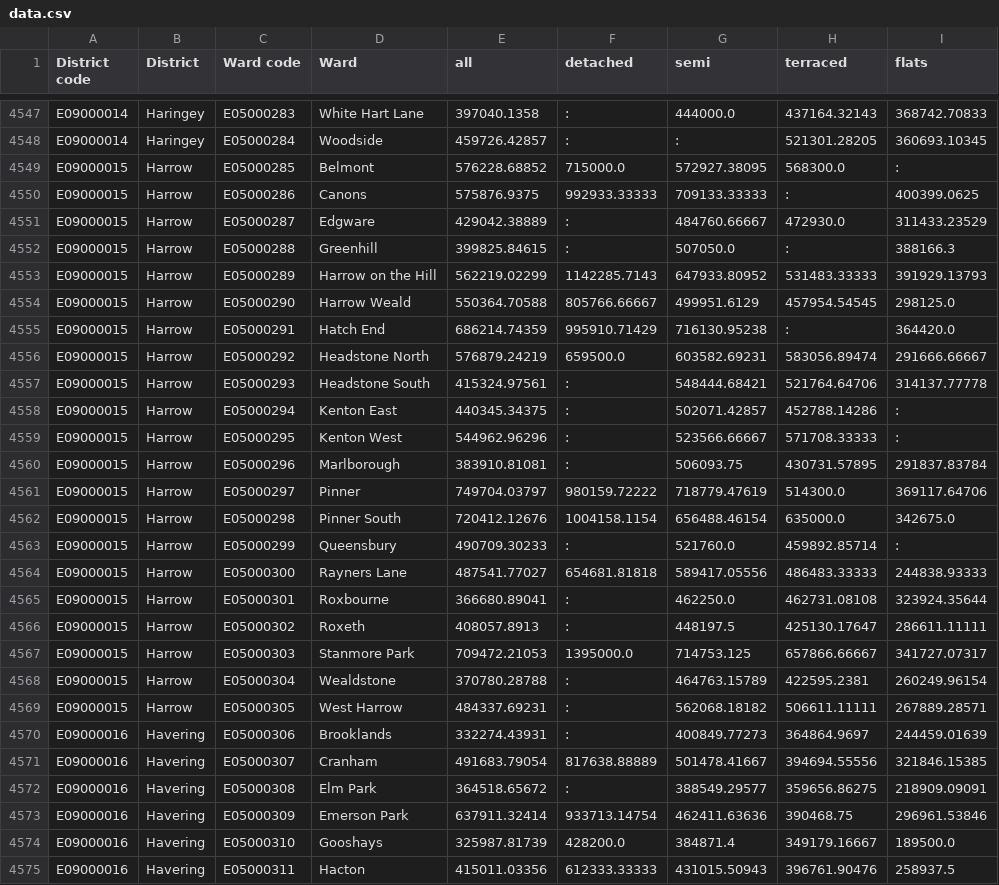
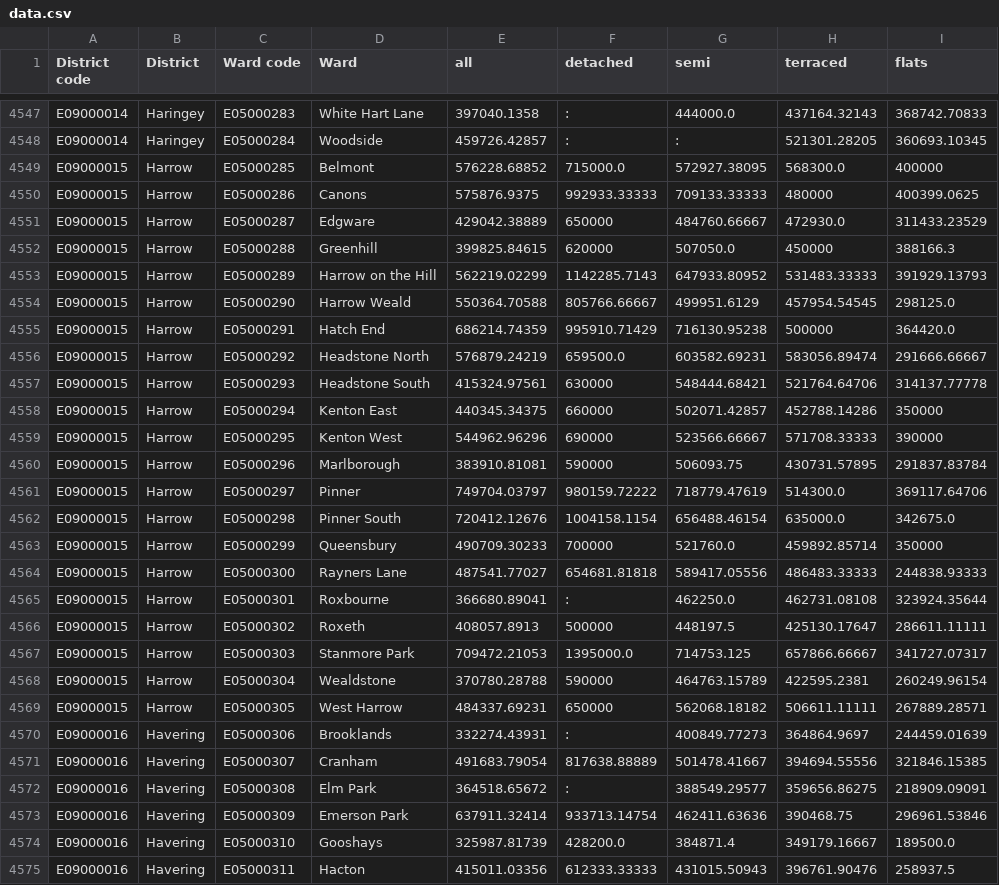
Before and after one commit to edgorman/Property-Fundamentals, a CSV file: data/external/mean_price_per_ward/yearendingdecember2020/data.csv, drawn as a sheet; only a part is shown, gaps mark what is left out.

```diff
--- a/data/external/mean_price_per_ward/yearendingdecember2020/data.csv
+++ b/data/external/mean_price_per_ward/yearendingdecember2020/data.csv
@@ -4548,23 +4548,23 @@ E09000014,Haringey,E05000283,White Hart Lane,397040.1358,:,444000.0,437164.32143
 E09000014,Haringey,E05000284,Woodside,459726.42857,:,:,521301.28205,360693.10345
-E09000015,Harrow,E05000285,Belmont,576228.68852,715000.0,572927.38095,568300.0,:
-E09000015,Harrow,E05000286,Canons,575876.9375,992933.33333,709133.33333,:,400399.0625
-E09000015,Harrow,E05000287,Edgware,429042.38889,:,484760.66667,472930.0,311433.23529
-E09000015,Harrow,E05000288,Greenhill,399825.84615,:,507050.0,:,388166.3
+E09000015,Harrow,E05000285,Belmont,576228.68852,715000.0,572927.38095,568300.0,400000
+E09000015,Harrow,E05000286,Canons,575876.9375,992933.33333,709133.33333,480000,400399.0625
+E09000015,Harrow,E05000287,Edgware,429042.38889,650000,484760.66667,472930.0,311433.23529
+E09000015,Harrow,E05000288,Greenhill,399825.84615,620000,507050.0,450000,388166.3
 E09000015,Harrow,E05000289,Harrow on the Hill,562219.02299,1142285.7143,647933.80952,531483.33333,391929.13793
 E09000015,Harrow,E05000290,Harrow Weald,550364.70588,805766.66667,499951.6129,457954.54545,298125.0
-E09000015,Harrow,E05000291,Hatch End,686214.74359,995910.71429,716130.95238,:,364420.0
+E09000015,Harrow,E05000291,Hatch End,686214.74359,995910.71429,716130.95238,500000,364420.0
 E09000015,Harrow,E05000292,Headstone North,576879.24219,659500.0,603582.69231,583056.89474,291666.66667
-E09000015,Harrow,E05000293,Headstone South,415324.97561,:,548444.68421,521764.64706,314137.77778
-E09000015,Harrow,E05000294,Kenton East,440345.34375,:,502071.42857,452788.14286,:
-E09000015,Harrow,E05000295,Kenton West,544962.96296,:,523566.66667,571708.33333,:
-E09000015,Harrow,E05000296,Marlborough,383910.81081,:,506093.75,430731.57895,291837.83784
+E09000015,Harrow,E05000293,Headstone South,415324.97561,630000,548444.68421,521764.64706,314137.77778
+E09000015,Harrow,E05000294,Kenton East,440345.34375,660000,502071.42857,452788.14286,350000
+E09000015,Harrow,E05000295,Kenton West,544962.96296,690000,523566.66667,571708.33333,390000
+E09000015,Harrow,E05000296,Marlborough,383910.81081,590000,506093.75,430731.57895,291837.83784
 E09000015,Harrow,E05000297,Pinner,749704.03797,980159.72222,718779.47619,514300.0,369117.64706
 E09000015,Harrow,E05000298,Pinner South,720412.12676,1004158.1154,656488.46154,635000.0,342675.0
-E09000015,Harrow,E05000299,Queensbury,490709.30233,:,521760.0,459892.85714,:
+E09000015,Harrow,E05000299,Queensbury,490709.30233,700000,521760.0,459892.85714,350000
 E09000015,Harrow,E05000300,Rayners Lane,487541.77027,654681.81818,589417.05556,486483.33333,244838.93333
 E09000015,Harrow,E05000301,Roxbourne,366680.89041,:,462250.0,462731.08108,323924.35644
-E09000015,Harrow,E05000302,Roxeth,408057.8913,:,448197.5,425130.17647,286611.11111
+E09000015,Harrow,E05000302,Roxeth,408057.8913,500000,448197.5,425130.17647,286611.11111
 E09000015,Harrow,E05000303,Stanmore Park,709472.21053,1395000.0,714753.125,657866.66667,341727.07317
-E09000015,Harrow,E05000304,Wealdstone,370780.28788,:,464763.15789,422595.2381,260249.96154
-E09000015,Harrow,E05000305,West Harrow,484337.69231,:,562068.18182,506611.11111,267889.28571
+E09000015,Harrow,E05000304,Wealdstone,370780.28788,590000,464763.15789,422595.2381,260249.96154
+E09000015,Harrow,E05000305,West Harrow,484337.69231,650000,562068.18182,506611.11111,267889.28571
 E09000016,Havering,E05000306,Brooklands,332274.43931,:,400849.77273,364864.9697,244459.01639
```
Also changed, not shown: 1 other file.
